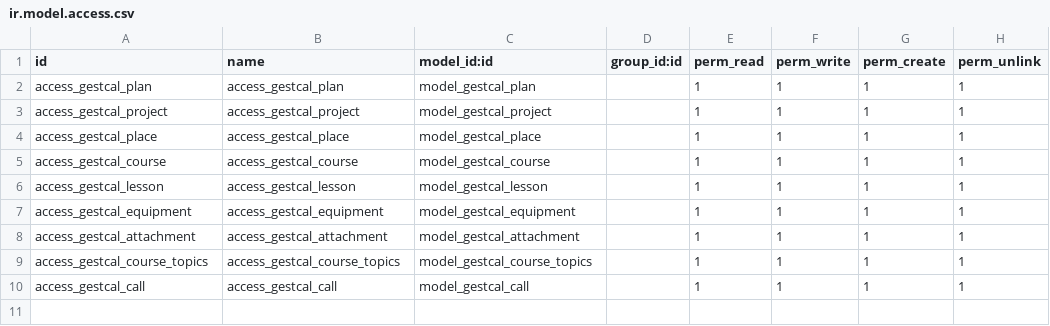
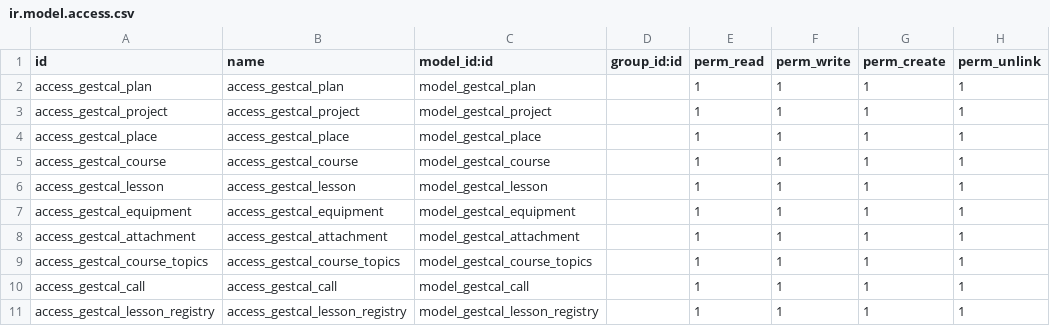
Before and after one commit to lecciovich/master-app, a CSV file: gest_call/security/ir.model.access.csv, drawn as a sheet.

Commit message:
added security rule for registry

```diff
--- a/gest_call/security/ir.model.access.csv
+++ b/gest_call/security/ir.model.access.csv
@@ -10 +10,2 @@ access_gestcal_course_topics,access_gestcal_course_topics,model_gestcal_course_t
 access_gestcal_call,access_gestcal_call,model_gestcal_call,,1,1,1,1
+access_gestcal_lesson_registry,access_gestcal_lesson_registry,model_gestcal_lesson_registry,,1,1,1,1
```
